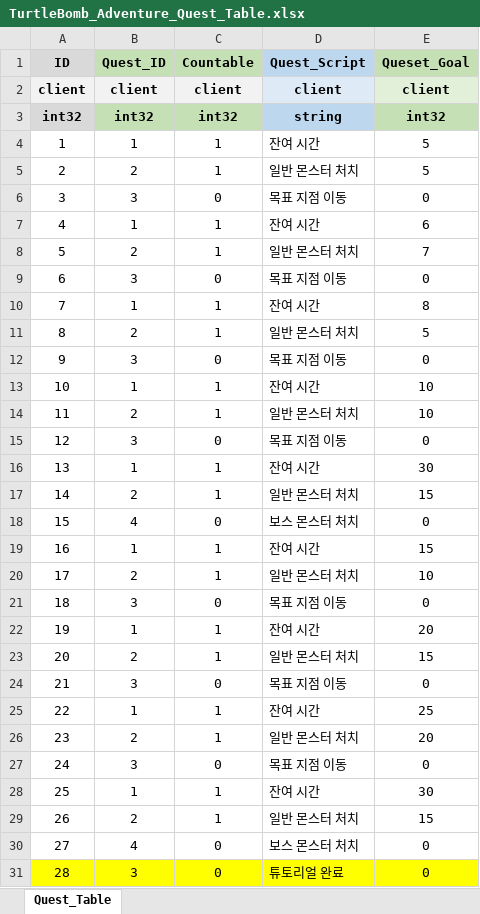
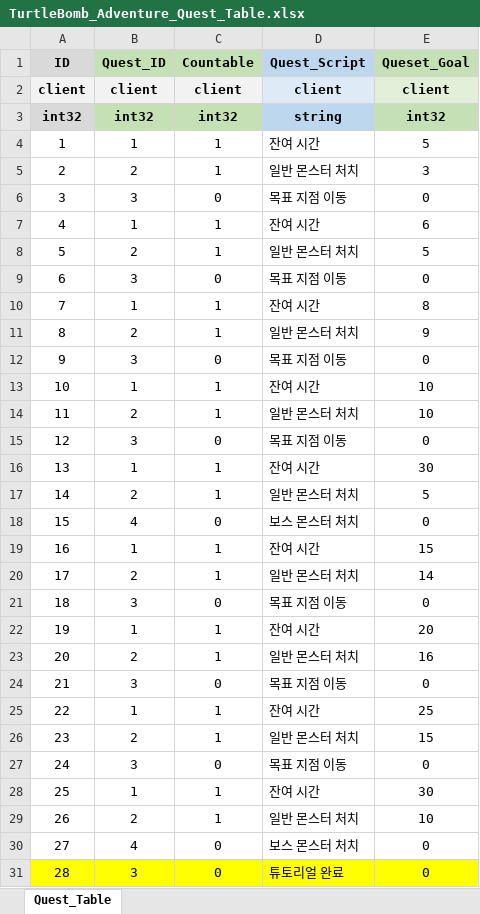
Before and after one commit to RRE1012/Turtle_Bomb, an Excel workbook: GameDesign/Table/TurtleBomb_Adventure_Quest_Table.xlsx, sheet Quest_Table, drawn as a sheet; values as stored, in another font and other column widths than the file's, no borders; conditional formats not drawn; the diff names each change by its address in the sheet, - before the commit and + after, or states it on an @@ line.

```diff
--- a/GameDesign/Table/TurtleBomb_Adventure_Quest_Table.xlsx (sheet Quest_Table)
+++ b/GameDesign/Table/TurtleBomb_Adventure_Quest_Table.xlsx (sheet Quest_Table)
-E5 (Queset_Goal): 5
+E5 (Queset_Goal): 3
-E8 (Queset_Goal): 7
+E8 (Queset_Goal): 5
-E11 (Queset_Goal): 5
+E11 (Queset_Goal): 9
-E17 (Queset_Goal): 15
+E17 (Queset_Goal): 5
-E20 (Queset_Goal): 10
+E20 (Queset_Goal): 14
-E23 (Queset_Goal): 15
+E23 (Queset_Goal): 16
-E26 (Queset_Goal): 20
+E26 (Queset_Goal): 15
-E29 (Queset_Goal): 15
+E29 (Queset_Goal): 10
```
Also changed, not shown: GameDesign/Table/TurtleBomb_Object_Spawn_Table.xlsx, GameDesign/Table/TurtleBomb_Stage_Table.xlsx.
